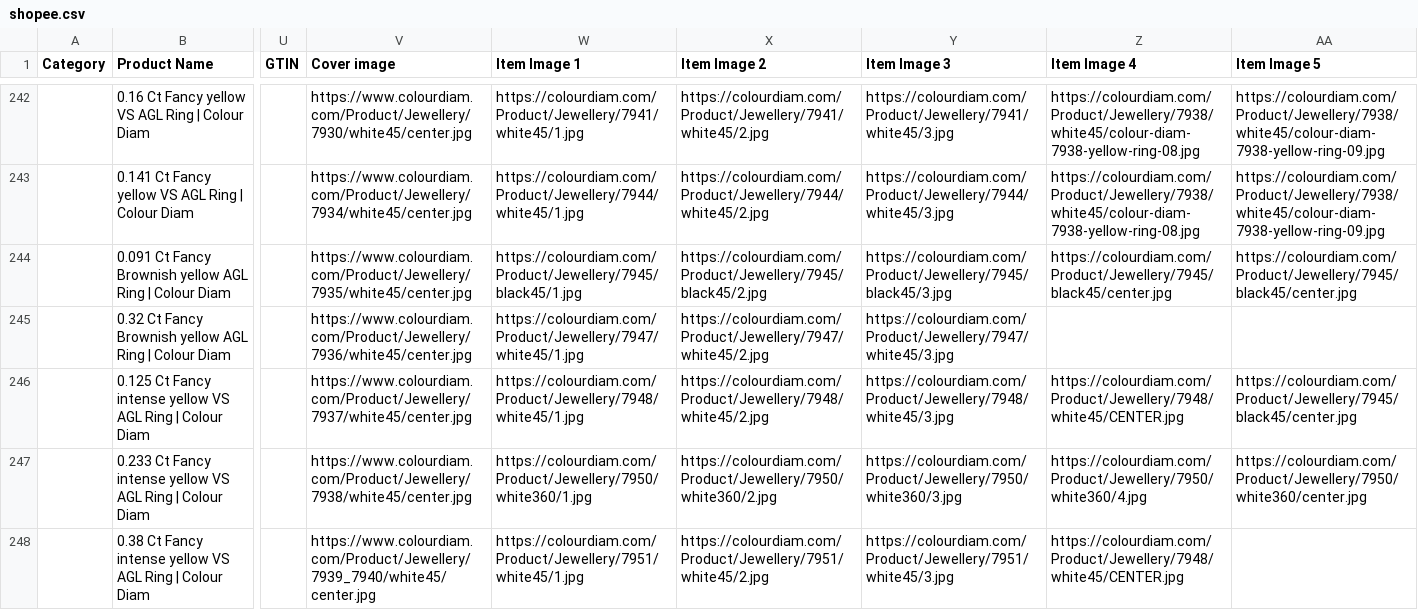
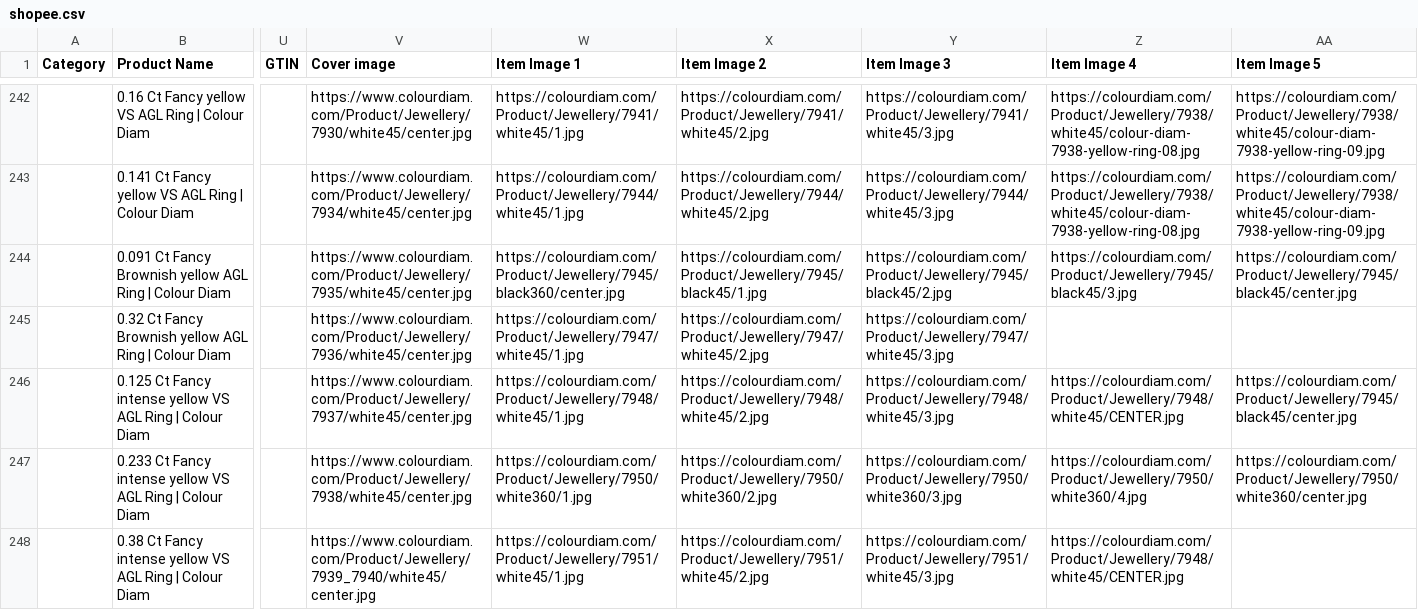
Before and after one commit to dhruvalshah3557-droid/google-sheet-data-fill, a CSV file: data/shopee.csv, drawn as a sheet; only a part is shown, gaps mark what is left out; the diff covers the shown part only; the diff names each change by its address in the sheet, - before the commit and + after, or states it on an @@ line.

```diff
--- a/data/shopee.csv
+++ b/data/shopee.csv
-W244 (Item Image 1): https://colourdiam.com/Product/Jewellery/7945/black45/1.jpg
+W244 (Item Image 1): https://colourdiam.com/Product/Jewellery/7945/black360/center.jpg
-X244 (Item Image 2): https://colourdiam.com/Product/Jewellery/7945/black45/2.jpg
+X244 (Item Image 2): https://colourdiam.com/Product/Jewellery/7945/black45/1.jpg
-Y244 (Item Image 3): https://colourdiam.com/Product/Jewellery/7945/black45/3.jpg
+Y244 (Item Image 3): https://colourdiam.com/Product/Jewellery/7945/black45/2.jpg
-Z244 (Item Image 4): https://colourdiam.com/Product/Jewellery/7945/black45/center.jpg
+Z244 (Item Image 4): https://colourdiam.com/Product/Jewellery/7945/black45/3.jpg
```
Also changed, not shown: 65 edited cells elsewhere in this file, 13 other files.
